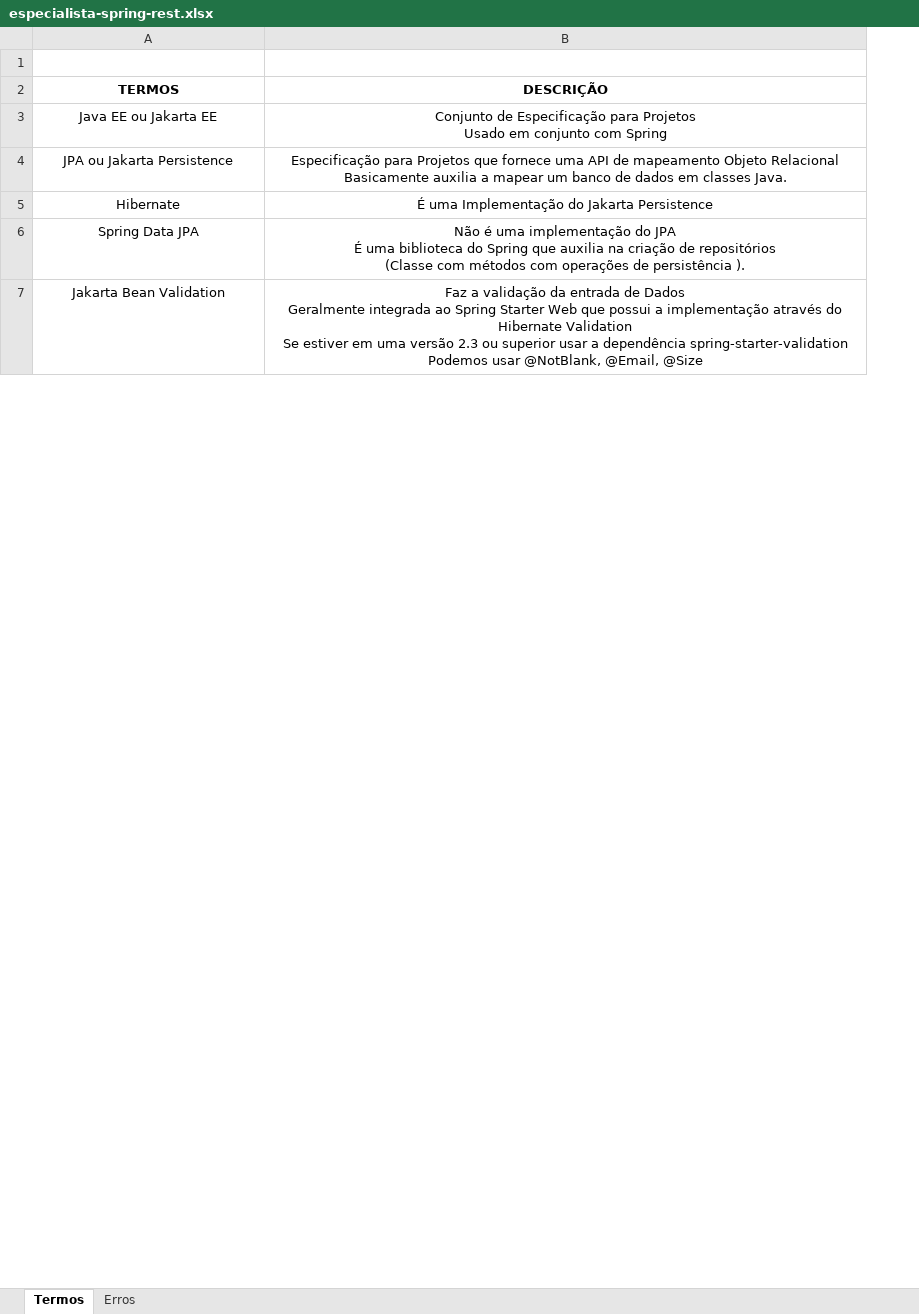
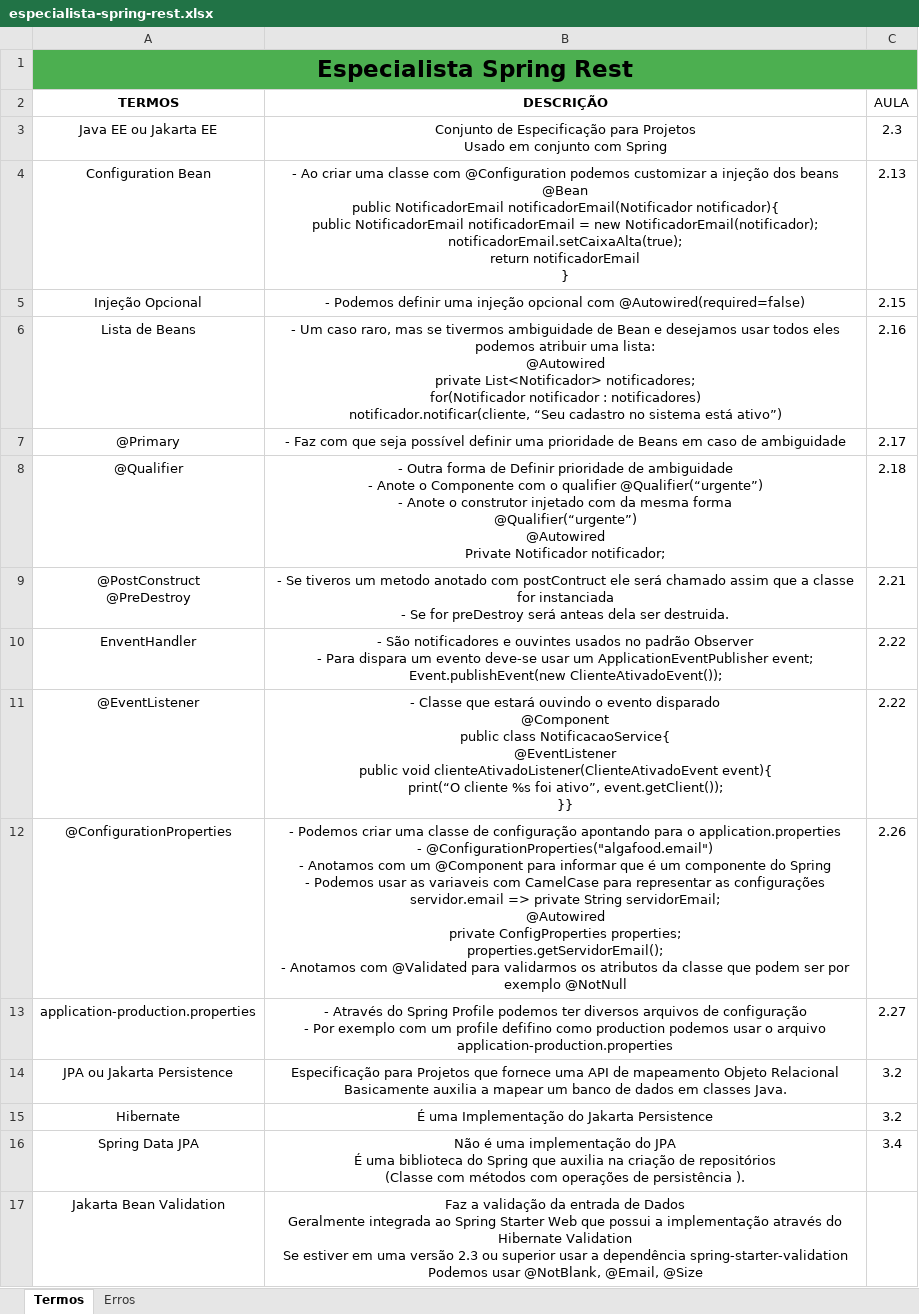
Before and after one commit to joseppamancio/algafood-api, an Excel workbook: src/main/resources/docs/especialista-spring-rest.xlsx, sheet Termos, drawn as a sheet; only a part is shown; values as stored, in another font and other column widths than the file's, no borders; ↵ is a line break in a cell; the diff covers the shown part only; the diff names each change by its address in the sheet, - before the commit and + after, or states it on an @@ line.

```diff
--- a/src/main/resources/docs/especialista-spring-rest.xlsx (sheet Termos)
+++ b/src/main/resources/docs/especialista-spring-rest.xlsx (sheet Termos)
+column C (AULA), row 3: 2.3; rows 14-16: 3.2 | 3.2 | 3.4
-A1 (TERMOS): (empty)
+A1 (TERMOS): Especialista Spring Rest
-A1:B1 fill: none
+A1:B1 fill: #4CAF50
+A1:C1 merged
+row 4: Configuration Bean | - Ao criar uma classe com @Configuration podemos customizar a injeção dos beans ↵ @Bean ↵ public NotificadorEmail notificadorEmail(Notificador notificador){ ↵ public NotificadorEmail notificadorEmail = new NotificadorEmail(notificador); ↵ notificadorEmail.setCaixaAlta(true); ↵ return notificadorEmail ↵ } | 2.13
+row 5: Injeção Opcional | - Podemos definir uma injeção opcional com @Autowired(required=false) | 2.15
+row 6: Lista de Beans | - Um caso raro, mas se tivermos ambiguidade de Bean e desejamos usar todos eles podemos atribuir uma lista: ↵ @Autowired ↵ private List<Notificador> notificadores; ↵ for(Notificador notificador : notificadores) ↵ notificador.notificar(cliente, “Seu cadastro no sistema está ativo”) | 2.16
+row 7: @Primary | - Faz com que seja possível definir uma prioridade de Beans em caso de ambiguidade | 2.17
+row 8: @Qualifier | - Outra forma de Definir prioridade de ambiguidade ↵ - Anote o Componente com o qualifier @Qualifier(“urgente”) ↵ - Anote o construtor injetado com da mesma forma ↵ @Qualifier(“urgente”) ↵ @Autowired ↵ Private Notificador notificador; | 2.18
+row 9: @PostConstruct ↵ @PreDestroy | - Se tiveros um metodo anotado com postContruct ele será chamado assim que a classe for instanciada ↵ - Se for preDestroy será anteas dela ser destruida. | 2.21
+row 10: EnventHandler | - São notificadores e ouvintes usados no padrão Observer ↵ - Para dispara um evento deve-se usar um ApplicationEventPublisher event; ↵ Event.publishEvent(new ClienteAtivadoEvent()); | 2.22
+row 11: @EventListener | - Classe que estará ouvindo o evento disparado ↵ @Component ↵ public class NotificacaoService{ ↵ @EventListener ↵ public void clienteAtivadoListener(ClienteAtivadoEvent event){ ↵ print(“O cliente %s foi ativo”, event.getClient()); ↵ }} | 2.22
+row 12: @ConfigurationProperties | - Podemos criar uma classe de configuração apontando para o application.properties ↵ - @ConfigurationProperties("algafood.email") ↵ - Anotamos com um @Component para informar que é um componente do Spring ↵ - Podemos usar as variaveis com CamelCase para representar as configurações ↵ servidor.email => private String servidorEmail; ↵ @Autowired ↵ private ConfigProperties properties; ↵ properties.getServidorEmail(); ↵ - Anotamos com @Validated para validarmos os atributos da classe que podem ser por exemplo @NotNull | 2.26
+row 13: application-production.properties | - Através do Spring Profile podemos ter diversos arquivos de configuração ↵ - Por exemplo com um profile defifino como production podemos usar o arquivo application-production.properties | 2.27
```
Also changed, not shown: 10 added rows, 4 removed rows and 5 edited cells elsewhere in this sheet, 2 other files.
